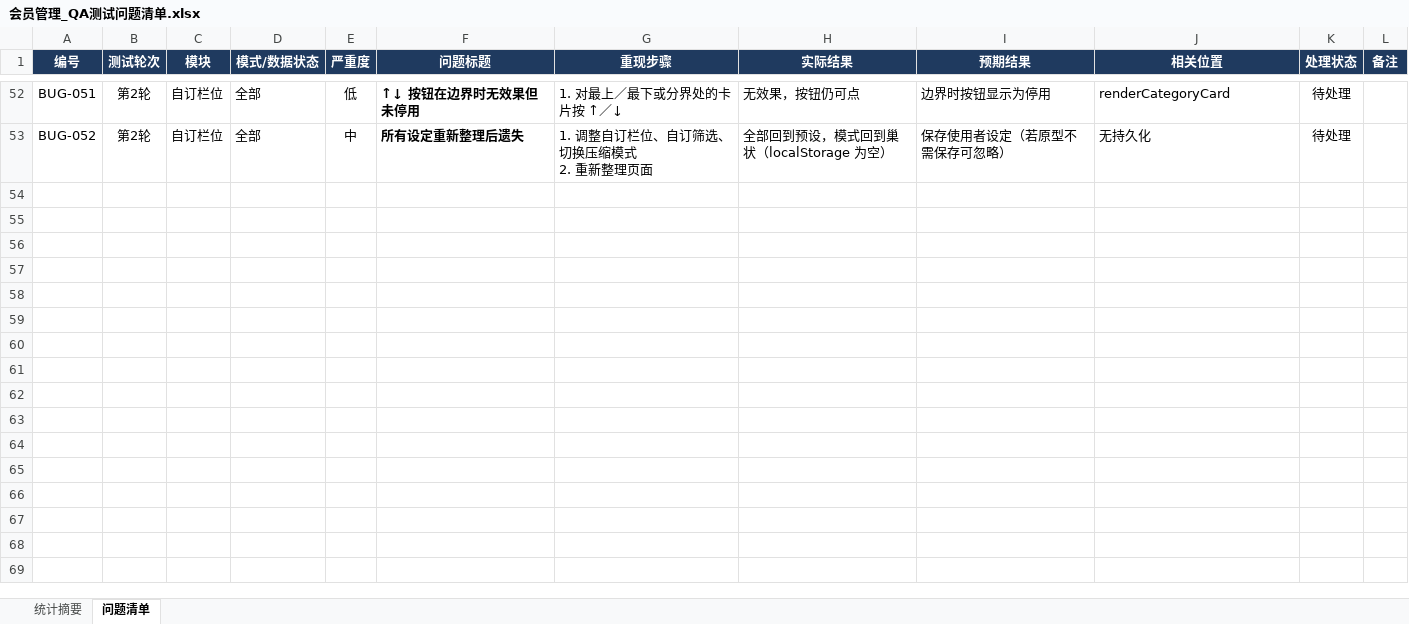
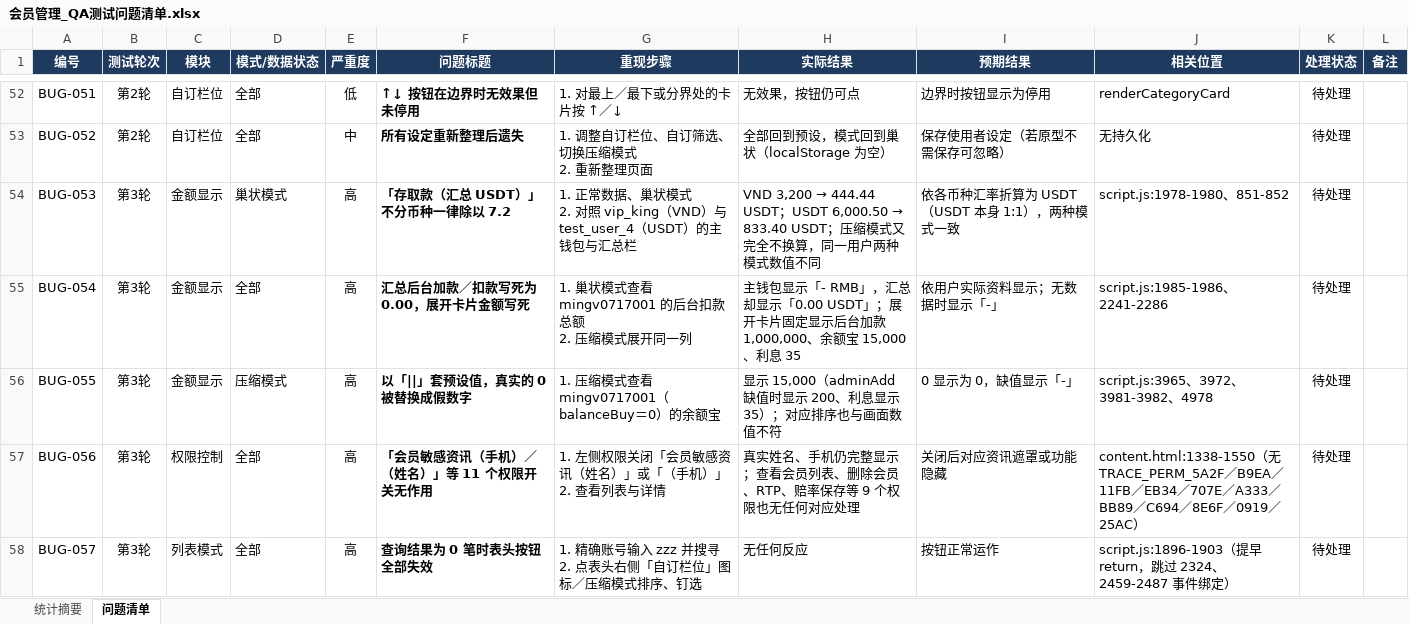
Before and after one commit to meganUX-creator/membermanagement_newone, an Excel workbook: 会员管理_QA测试问题清单.xlsx, sheet 问题清单, drawn as a sheet; only a part is shown, gaps mark what is left out; values as stored, in another font and other column widths than the file's, no borders; conditional formats not drawn; ↵ is a line break in a cell; the diff covers the shown part only; the diff names each change by its address in the sheet, - before the commit and + after, or states it on an @@ line.

```diff
--- a/会员管理_QA测试问题清单.xlsx (sheet 问题清单)
+++ b/会员管理_QA测试问题清单.xlsx (sheet 问题清单)
+row 54: BUG-053 | 第3轮 | 金额显示 | 巢状模式 | 高 | 「存取款（汇总 USDT）」不分币种一律除以 7.2 | 1. 正常数据、巢状模式 ↵ 2. 对照 vip_king（VND）与 test_user_4（USDT）的主钱包与汇总栏 | VND 3,200 → 444.44 USDT；USDT 6,000.50 → 833.40 USDT；压缩模式又完全不换算，同一用户两种模式数值不同 | 依各币种汇率折算为 USDT（USDT 本身 1:1），两种模式一致 | script.js:1978-1980、851-852 | 待处理
+row 55: BUG-054 | 第3轮 | 金额显示 | 全部 | 高 | 汇总后台加款／扣款写死为 0.00，展开卡片金额写死 | 1. 巢状模式查看 mingv0717001 的后台扣款总额 ↵ 2. 压缩模式展开同一列 | 主钱包显示「- RMB」，汇总却显示「0.00 USDT」；展开卡片固定显示后台加款 1,000,000、余额宝 15,000、利息 35 | 依用户实际资料显示；无数据时显示「-」 | script.js:1985-1986、2241-2286 | 待处理
+row 56: BUG-055 | 第3轮 | 金额显示 | 压缩模式 | 高 | 以「||」套预设值，真实的 0 被替换成假数字 | 1. 压缩模式查看 mingv0717001（balanceBuy＝0）的余额宝 | 显示 15,000（adminAdd 缺值时显示 200、利息显示 35）；对应排序也与画面数值不符 | 0 显示为 0，缺值显示「-」 | script.js:3965、3972、3981-3982、4978 | 待处理
+row 57: BUG-056 | 第3轮 | 权限控制 | 全部 | 高 | 「会员敏感资讯（手机）／（姓名）」等 11 个权限开关无作用 | 1. 左侧权限关闭「会员敏感资讯（姓名）」或「（手机）」 ↵ 2. 查看列表与详情 | 真实姓名、手机仍完整显示；查看会员列表、删除会员、RTP、赔率保存等 9 个权限也无任何对应处理 | 关闭后对应资讯遮罩或功能隐藏 | content.html:1338-1550（无 TRACE_PERM_5A2F／B9EA／11FB／EB34／707E／A333／BB89／C694／8E6F／0919／25AC） | 待处理
+row 58: BUG-057 | 第3轮 | 列表模式 | 全部 | 高 | 查询结果为 0 笔时表头按钮全部失效 | 1. 精确账号输入 zzz 并搜寻 ↵ 2. 点表头右侧「自订栏位」图标／压缩模式排序、钉选 | 无任何反应 | 按钮正常运作 | script.js:1896-1903（提早 return，跳过 2324、2459-2487 事件绑定） | 待处理
```
Also changed, not shown: 20 added rows elsewhere in this sheet, sheet 统计摘要, 2 other files.
